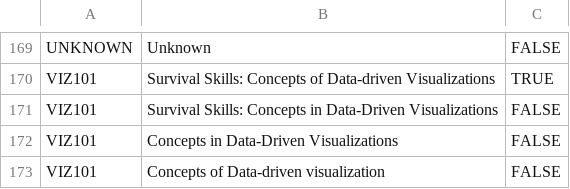
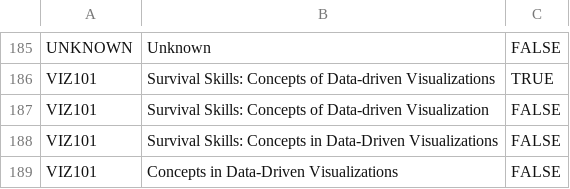
Before and after one commit to oulib-resdata/metrics, a CSV file: workshop_metadata.csv, drawn as a sheet; only a part is shown, gaps mark what is left out; the shorter side is filled out with more unchanged rows; the diff covers the shown part only; the diff names each change by its address in the sheet, - before the commit and + after, or states it on an @@ line.

```diff
--- a/workshop_metadata.csv
+++ b/workshop_metadata.csv
+row 187: VIZ101 | Survival Skills: Concepts of Data-driven Visualization | FALSE
```
Also changed, not shown: 16 added rows and 1 edited cell elsewhere in this file.
